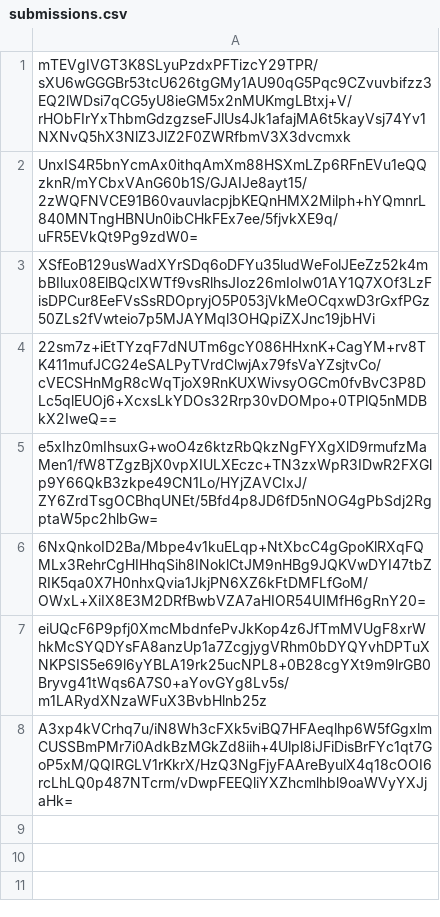
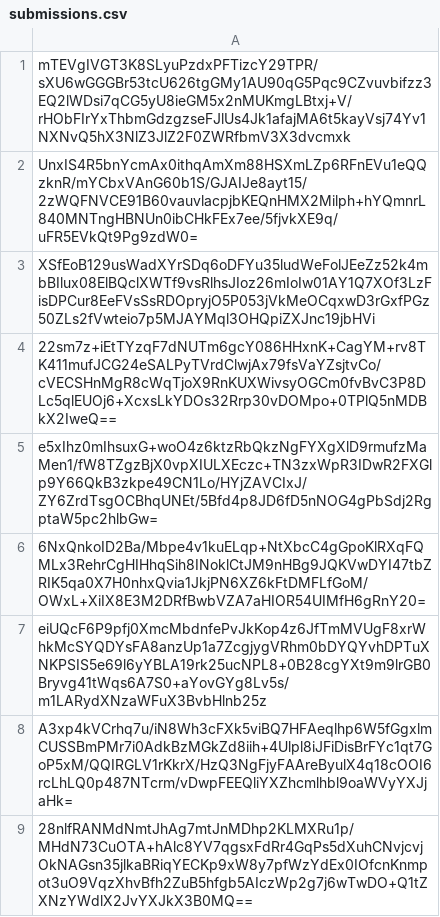
Before and after one commit to pwn2winctf/2018submissions, a CSV file: a/eba/a50cdd914720fddc9df7a40735a71d6456223a3c34b6c7e0de35d3365cc6/submissions.csv, drawn as a sheet; the diff names each change by its address in the sheet, - before the commit and + after, or states it on an @@ line.

Commit message:
Proof: found flag for message_board_pt1

```diff
--- a/a/eba/a50cdd914720fddc9df7a40735a71d6456223a3c34b6c7e0de35d3365cc6/submissions.csv
+++ b/a/eba/a50cdd914720fddc9df7a40735a71d6456223a3c34b6c7e0de35d3365cc6/submissions.csv
+row 9: 28nlfRANMdNmtJhAg7mtJnMDhp2KLMXRu1p/MHdN73CuOTA+hAlc8YV7qgsxFdRr4GqPs5dXuhCNvjcvjOkNAGsn35jlkaBRiqYECKp9xW8y7pfWzYdEx0IOfcnKnmpot3uO9VqzXhvBfh2ZuB5hfgb5AIczWp2g7j6wTwDO+Q1tZXNzYWdlX2JvYXJkX3B0MQ==
```
